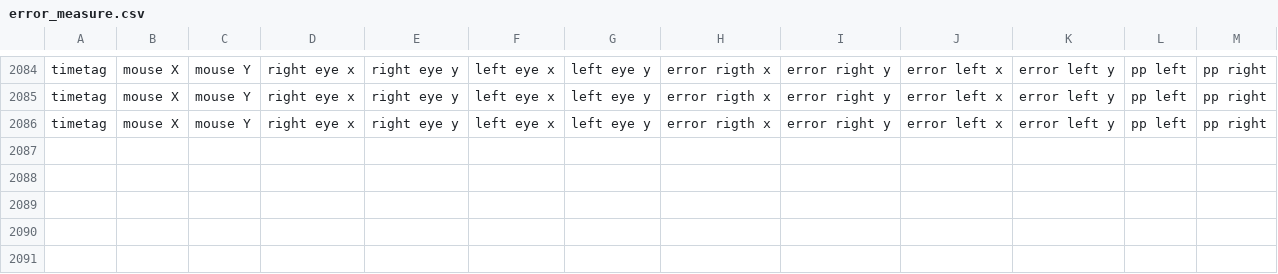
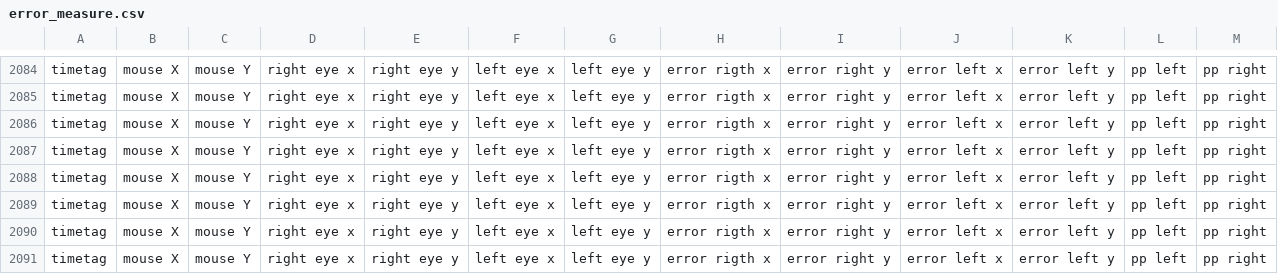
Before and after one commit to Visscher-Lab/FLAP, a CSV file: PRL Induction procedures/error_measure.csv, drawn as a sheet; only a part is shown, gaps mark what is left out; the diff names each change by its address in the sheet, - before the commit and + after, or states it on an @@ line.

Commit message:
trainingtype2 data

```diff
--- a/PRL Induction procedures/error_measure.csv
+++ b/PRL Induction procedures/error_measure.csv
+row 2087: timetag | mouse X | mouse Y | right eye x | right eye y | left eye x | left eye y | error rigth x | error right y | error left x | error left y | pp left | pp right
+row 2088: timetag | mouse X | mouse Y | right eye x | right eye y | left eye x | left eye y | error rigth x | error right y | error left x | error left y | pp left | pp right
+row 2089: timetag | mouse X | mouse Y | right eye x | right eye y | left eye x | left eye y | error rigth x | error right y | error left x | error left y | pp left | pp right
+row 2090: timetag | mouse X | mouse Y | right eye x | right eye y | left eye x | left eye y | error rigth x | error right y | error left x | error left y | pp left | pp right
+row 2091: timetag | mouse X | mouse Y | right eye x | right eye y | left eye x | left eye y | error rigth x | error right y | error left x | error left y | pp left | pp right
```
Also changed, not shown: PRL Induction procedures/pupil_size_cal.csv, PRL Induction procedures/pupil_size_cal_no_blink.csv, 34 other files.
